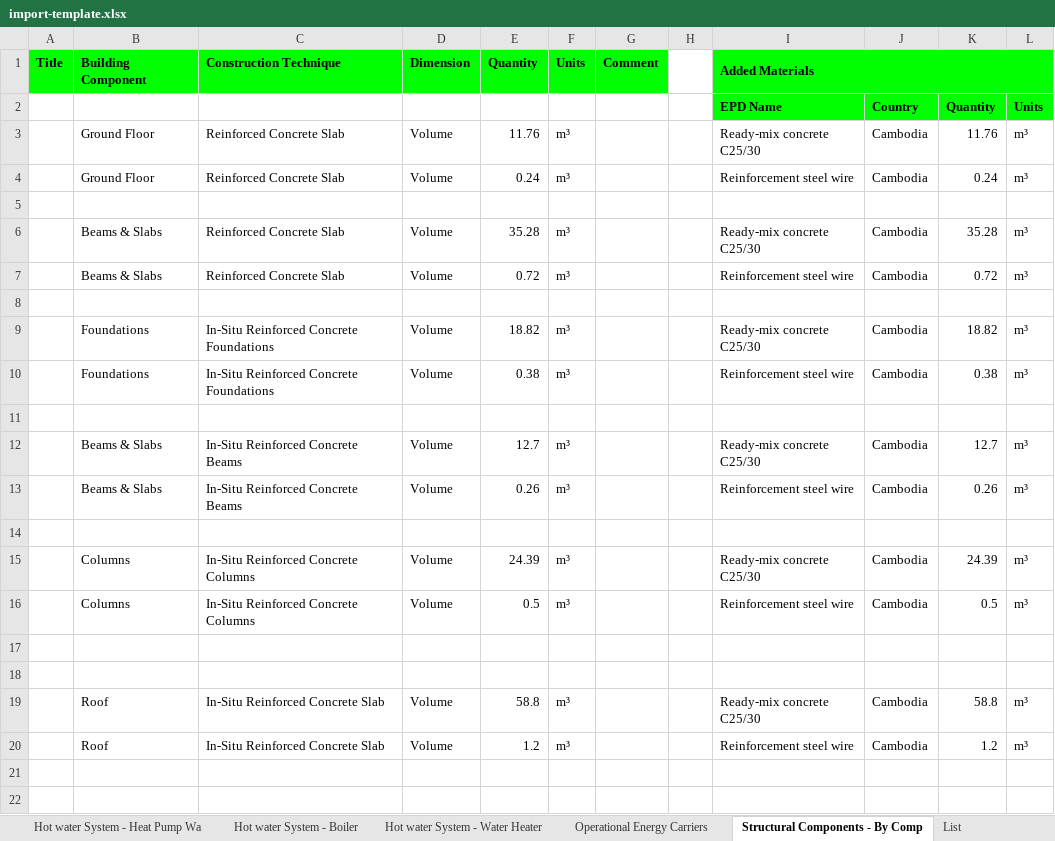
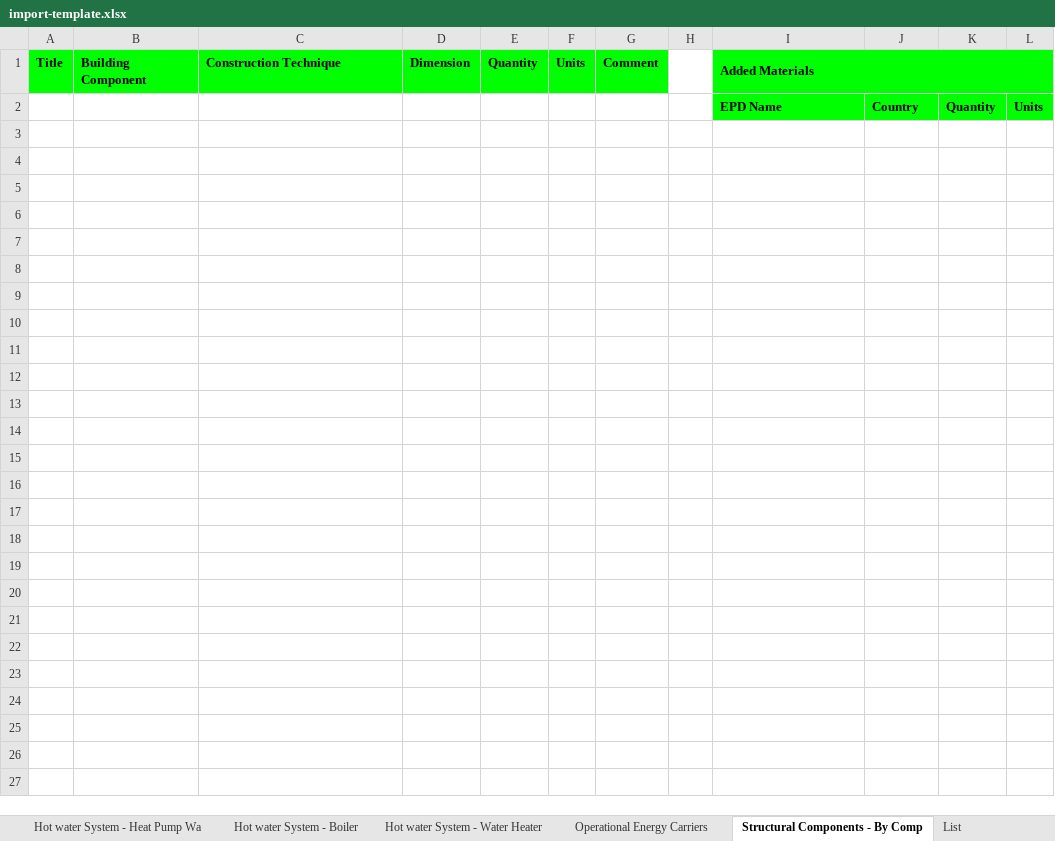
Before and after one commit to GFA-DIU/HEAT-ALCBT, an Excel workbook: static/docs/import-template.xlsx, sheet Structural Components - By Comp, drawn as a sheet; only a part is shown; values as stored, in another font and other column widths than the file's, no borders; the diff covers the shown part only; the diff names each change by its address in the sheet, - before the commit and + after, or states it on an @@ line.

```diff
--- a/static/docs/import-template.xlsx (sheet Structural Components - By Comp)
+++ b/static/docs/import-template.xlsx (sheet Structural Components - By Comp)
-row 3:  | Ground Floor | Reinforced Concrete Slab | Volume | 11.76 | m³ |  |  | Ready-mix concrete C25/30 | Cambodia | 11.76 | m³
-row 4:  | Ground Floor | Reinforced Concrete Slab | Volume | 0.24 | m³ |  |  | Reinforcement steel wire | Cambodia | 0.24 | m³
-row 5: (empty)
-row 6:  | Beams & Slabs | Reinforced Concrete Slab | Volume | 35.28 | m³ |  |  | Ready-mix concrete C25/30 | Cambodia | 35.28 | m³
-row 7:  | Beams & Slabs | Reinforced Concrete Slab | Volume | 0.72 | m³ |  |  | Reinforcement steel wire | Cambodia | 0.72 | m³
-row 8: (empty)
-row 9:  | Foundations | In-Situ Reinforced Concrete Foundations | Volume | 18.82 | m³ |  |  | Ready-mix concrete C25/30 | Cambodia | 18.82 | m³
-row 10:  | Foundations | In-Situ Reinforced Concrete Foundations | Volume | 0.38 | m³ |  |  | Reinforcement steel wire | Cambodia | 0.38 | m³
-row 11: (empty)
-row 12:  | Beams & Slabs | In-Situ Reinforced Concrete Beams | Volume | 12.7 | m³ |  |  | Ready-mix concrete C25/30 | Cambodia | 12.7 | m³
-row 13:  | Beams & Slabs | In-Situ Reinforced Concrete Beams | Volume | 0.26 | m³ |  |  | Reinforcement steel wire | Cambodia | 0.26 | m³
-row 14: (empty)
-row 15:  | Columns | In-Situ Reinforced Concrete Columns | Volume | 24.39 | m³ |  |  | Ready-mix concrete C25/30 | Cambodia | 24.39 | m³
-row 16:  | Columns | In-Situ Reinforced Concrete Columns | Volume | 0.5 | m³ |  |  | Reinforcement steel wire | Cambodia | 0.5 | m³
-row 17: (empty)
-row 18: (empty)
-row 19:  | Roof | In-Situ Reinforced Concrete Slab | Volume | 58.8 | m³ |  |  | Ready-mix concrete C25/30 | Cambodia | 58.8 | m³
-row 20:  | Roof | In-Situ Reinforced Concrete Slab | Volume | 1.2 | m³ |  |  | Reinforcement steel wire | Cambodia | 1.2 | m³
-row 21: (empty)
-row 22: (empty)
```
Also changed, not shown: 35 removed rows elsewhere in this sheet, sheet Operational Schedule and Temper, sheet Building Details, sheet Cooling System - Split air cond, sheet Hot water System - Water Heater, sheet Lightning System - LED, sheet Ventillation System - CeilingWa, 3 more sheets, 7 other files.
